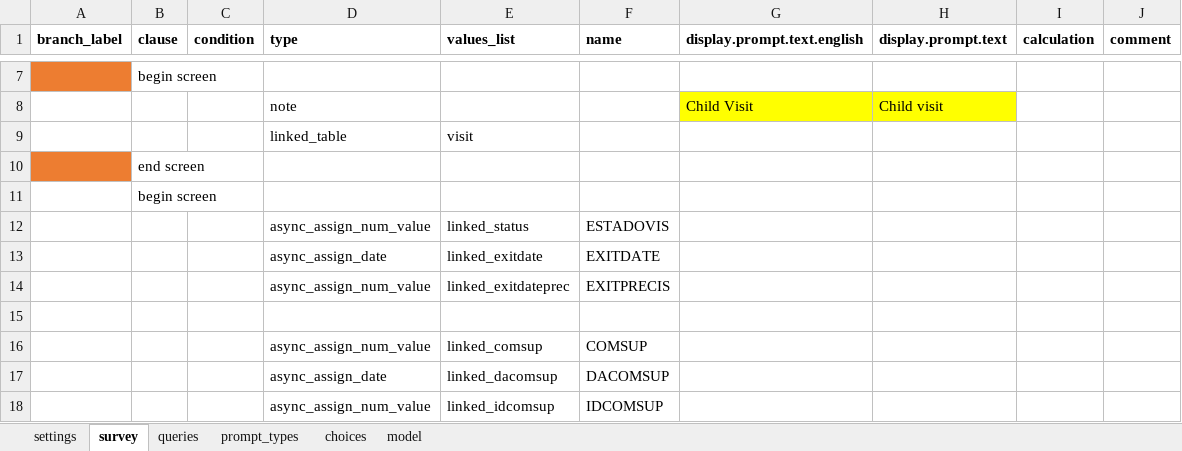
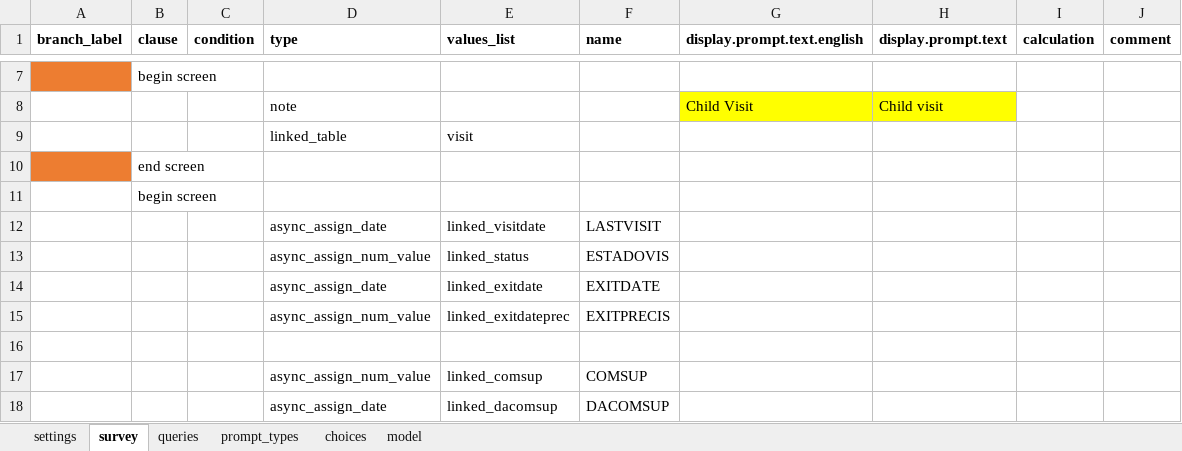
Before and after one commit to BandimHealthProject/EqM, an Excel workbook: app/config/tables/CRIANCA/forms/CRIANCA_LV/CRIANCA_LV.xlsx, sheet survey, drawn as a sheet; only a part is shown, gaps mark what is left out; the shorter side is filled out with more unchanged rows; values as stored, in another font and other column widths than the file's, no borders; the diff names each change by its address in the sheet, - before the commit and + after, or states it on an @@ line.

```diff
--- a/app/config/tables/CRIANCA/forms/CRIANCA_LV/CRIANCA_LV.xlsx (sheet survey)
+++ b/app/config/tables/CRIANCA/forms/CRIANCA_LV/CRIANCA_LV.xlsx (sheet survey)
+row 12:  |  |  | async_assign_date | linked_visitdate | LASTVISIT
```
Also changed, not shown: sheet queries, sheet model, app/config/tables/CRIANCA/forms/CRIANCA/CRIANCA.xlsx, 13 other files.
